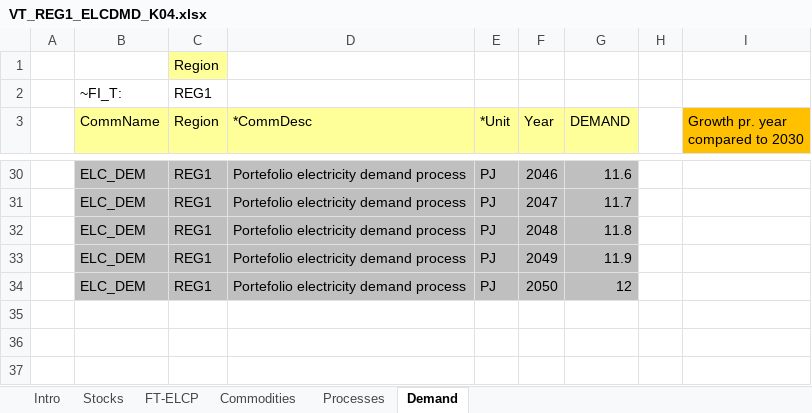
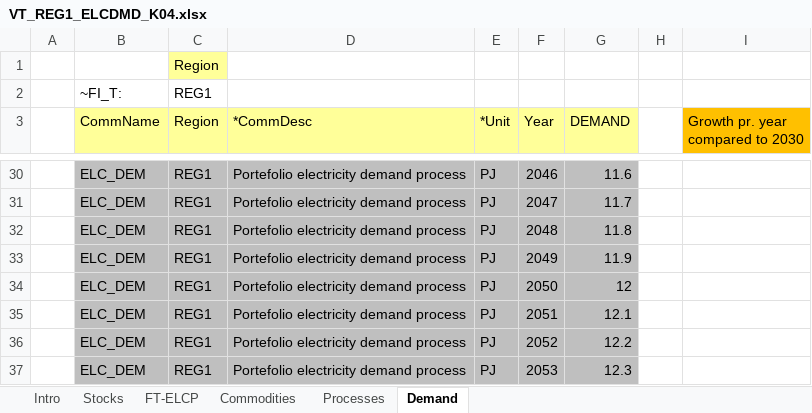
Before and after one commit to Moswalker/KModel4, an Excel workbook: VT_REG1_ELCDMD_K04.xlsx, sheet Demand, drawn as a sheet; only a part is shown, gaps mark what is left out; values as stored, in another font and other column widths than the file's, no borders; the diff names each change by its address in the sheet, - before the commit and + after, or states it on an @@ line.

```diff
--- a/VT_REG1_ELCDMD_K04.xlsx (sheet Demand)
+++ b/VT_REG1_ELCDMD_K04.xlsx (sheet Demand)
+row 35:  | ELC_DEM | REG1 | Portefolio electricity demand process | PJ | 2051 | 12.1
+row 36:  | ELC_DEM | REG1 | Portefolio electricity demand process | PJ | 2052 | 12.2
+row 37:  | ELC_DEM | REG1 | Portefolio electricity demand process | PJ | 2053 | 12.3
```
Also changed, not shown: SubRES_TMPL/SubRes_ELC_DKprices.xlsx, SyncLogs/SynchronizeLogAllEntries - tasks.xlsx, 8 other files.
